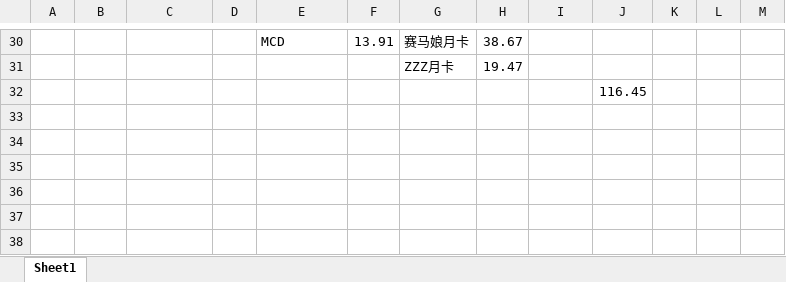
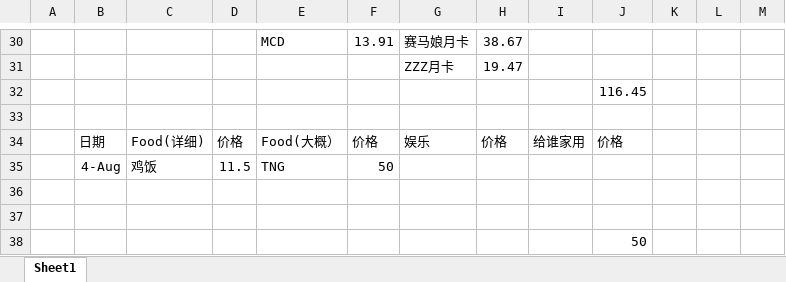
Before and after one commit to KarsengYapPrivate/NoteBook, an Excel workbook: montly.xlsx, sheet Sheet1, drawn as a sheet; only a part is shown, gaps mark what is left out; values as stored, in another font and other column widths than the file's, no borders; the diff names each change by its address in the sheet, - before the commit and + after, or states it on an @@ line.

Commit message:
update 5/8

```diff
--- a/montly.xlsx (sheet Sheet1)
+++ b/montly.xlsx (sheet Sheet1)
+row 33: (empty)
+row 34:  | 日期 | Food(详细) | 价格 | Food(大概） | 价格 | 娱乐 | 价格 | 给谁家用 | 价格
+row 35:  | 4-Aug | 鸡饭 | 11.5 | TNG | 50
+row 36: (empty)
+row 37: (empty)
+row 38:  |  |  |  |  |  |  |  |  | 50
```
